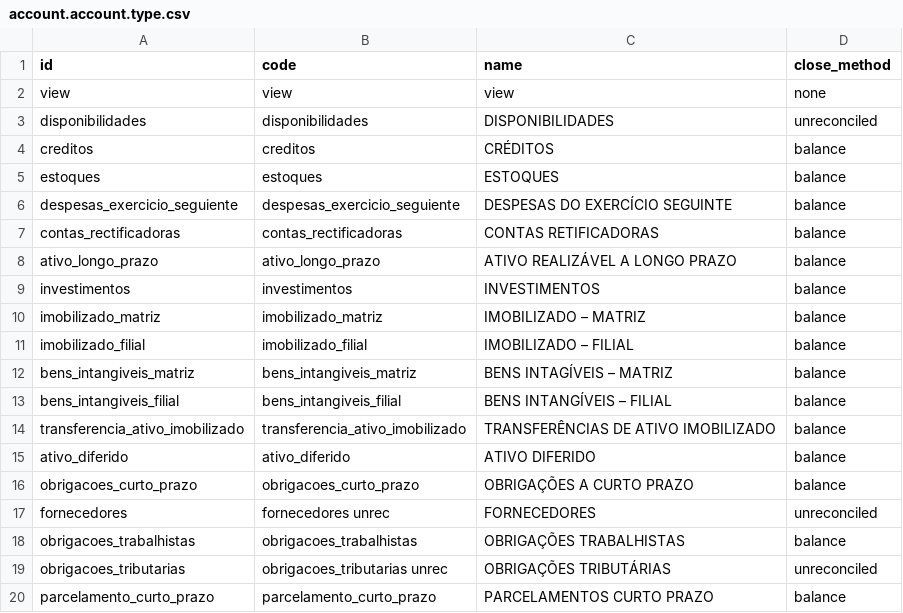
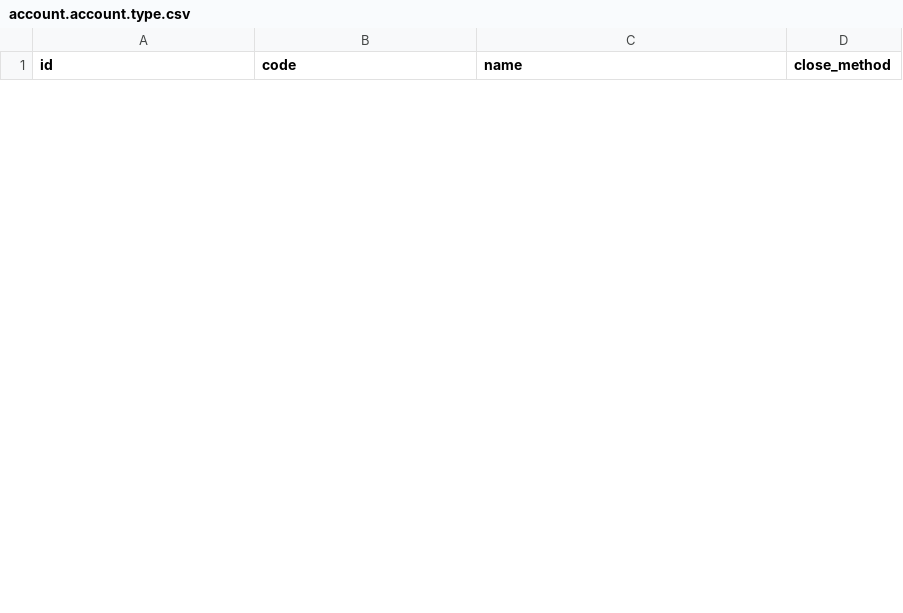
Before and after one commit to mxslnx/l10n_br, a CSV file: l10n_br/account.account.type.csv, drawn as a sheet; only a part is shown; removed rows and columns are numbered as before the commit, all else as after; the diff covers the shown part only; the diff names each change by its address in the sheet, - before the commit and + after, or states it on an @@ line.

Commit message:
Atualização dos arquivos l10n_br_data.xml para csv no modulo l10n_br_data

```diff
--- a/l10n_br/account.account.type.csv
+++ b/l10n_br/account.account.type.csv
-row 2: view | view | view | none
-row 3: disponibilidades | disponibilidades | DISPONIBILIDADES | unreconciled
-row 4: creditos | creditos | CRÉDITOS | balance
-row 5: estoques | estoques | ESTOQUES | balance
-row 6: despesas_exercicio_seguiente | despesas_exercicio_seguiente | DESPESAS DO EXERCÍCIO SEGUINTE | balance
-row 7: contas_rectificadoras | contas_rectificadoras | CONTAS RETIFICADORAS | balance
-row 8: ativo_longo_prazo | ativo_longo_prazo | ATIVO REALIZÁVEL A LONGO PRAZO | balance
-row 9: investimentos | investimentos | INVESTIMENTOS | balance
-row 10: imobilizado_matriz | imobilizado_matriz | IMOBILIZADO – MATRIZ | balance
-row 11: imobilizado_filial | imobilizado_filial | IMOBILIZADO – FILIAL | balance
-row 12: bens_intangiveis_matriz | bens_intangiveis_matriz | BENS INTAGÍVEIS – MATRIZ | balance
-row 13: bens_intangiveis_filial | bens_intangiveis_filial | BENS INTANGÍVEIS – FILIAL | balance
-row 14: transferencia_ativo_imobilizado | transferencia_ativo_imobilizado | TRANSFERÊNCIAS DE ATIVO IMOBILIZADO | balance
-row 15: ativo_diferido | ativo_diferido | ATIVO DIFERIDO | balance
-row 16: obrigacoes_curto_prazo | obrigacoes_curto_prazo | OBRIGAÇÕES A CURTO PRAZO | balance
-row 17: fornecedores | fornecedores unrec | FORNECEDORES | unreconciled
-row 18: obrigacoes_trabalhistas | obrigacoes_trabalhistas | OBRIGAÇÕES TRABALHISTAS | balance
-row 19: obrigacoes_tributarias | obrigacoes_tributarias unrec | OBRIGAÇÕES TRIBUTÁRIAS | unreconciled
-row 20: parcelamento_curto_prazo | parcelamento_curto_prazo | PARCELAMENTOS CURTO PRAZO | balance
```
Also changed, not shown: 5 added rows and 16 removed rows elsewhere in this file, 6 other files.
